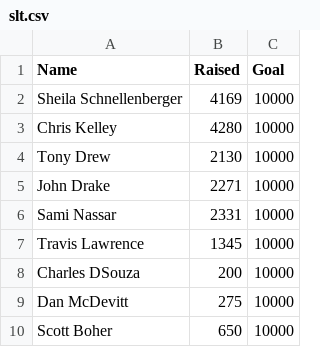
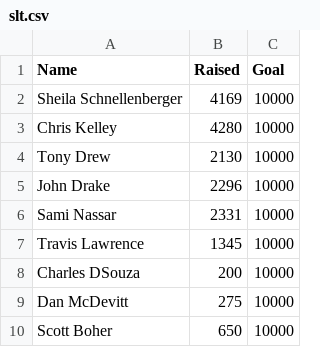
Before and after one commit to epmo-ps/SLT, a CSV file: slt.csv, drawn as a sheet.

Commit message:
Update slt.csv

```diff
--- a/slt.csv
+++ b/slt.csv
@@ -4,3 +4,3 @@ Chris Kelley,4280,10000
 Tony Drew,2130,10000
-John Drake,2271,10000
+John Drake,2296,10000
 Sami Nassar,2331,10000
```
